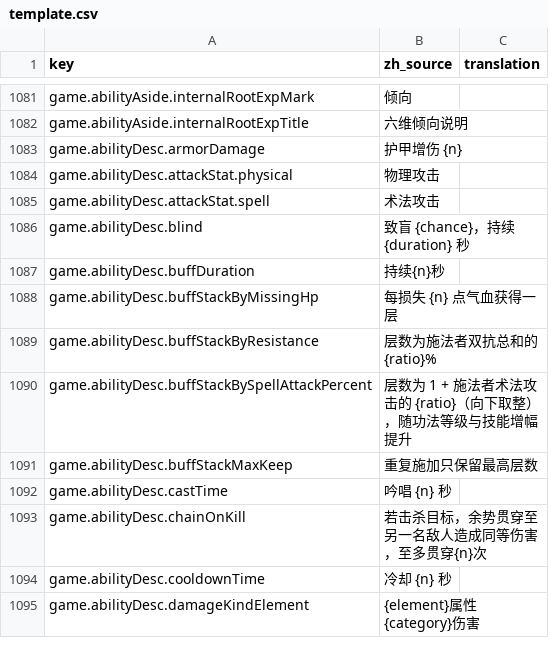
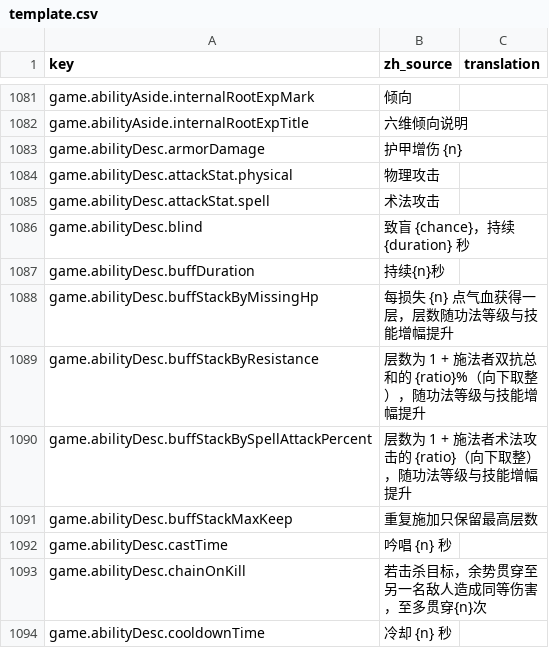
Before and after one commit to fruktoguo/daohua, a CSV file: frontend/public/locales/template.csv, drawn as a sheet; only a part is shown, gaps mark what is left out; the shorter side is filled out with more unchanged rows.

```diff
--- a/frontend/public/locales/template.csv
+++ b/frontend/public/locales/template.csv
@@ -1102,4 +1102,4 @@ game.abilityDesc.blind,"致盲 {chance}，持续 {duration} 秒",""
 game.abilityDesc.buffDuration,"持续{n}秒",""
-game.abilityDesc.buffStackByMissingHp,"每损失 {n} 点气血获得一层",""
-game.abilityDesc.buffStackByResistance,"层数为施法者双抗总和的 {ratio}%",""
+game.abilityDesc.buffStackByMissingHp,"每损失 {n} 点气血获得一层，层数随功法等级与技能增幅提升",""
+game.abilityDesc.buffStackByResistance,"层数为 1 + 施法者双抗总和的 {ratio}%（向下取整），随功法等级与技能增幅提升",""
 game.abilityDesc.buffStackBySpellAttackPercent,"层数为 1 + 施法者术法攻击的 {ratio}（向下取整），随功法等级与技能增幅提升",""
```
Also changed, not shown: 8 other files.
